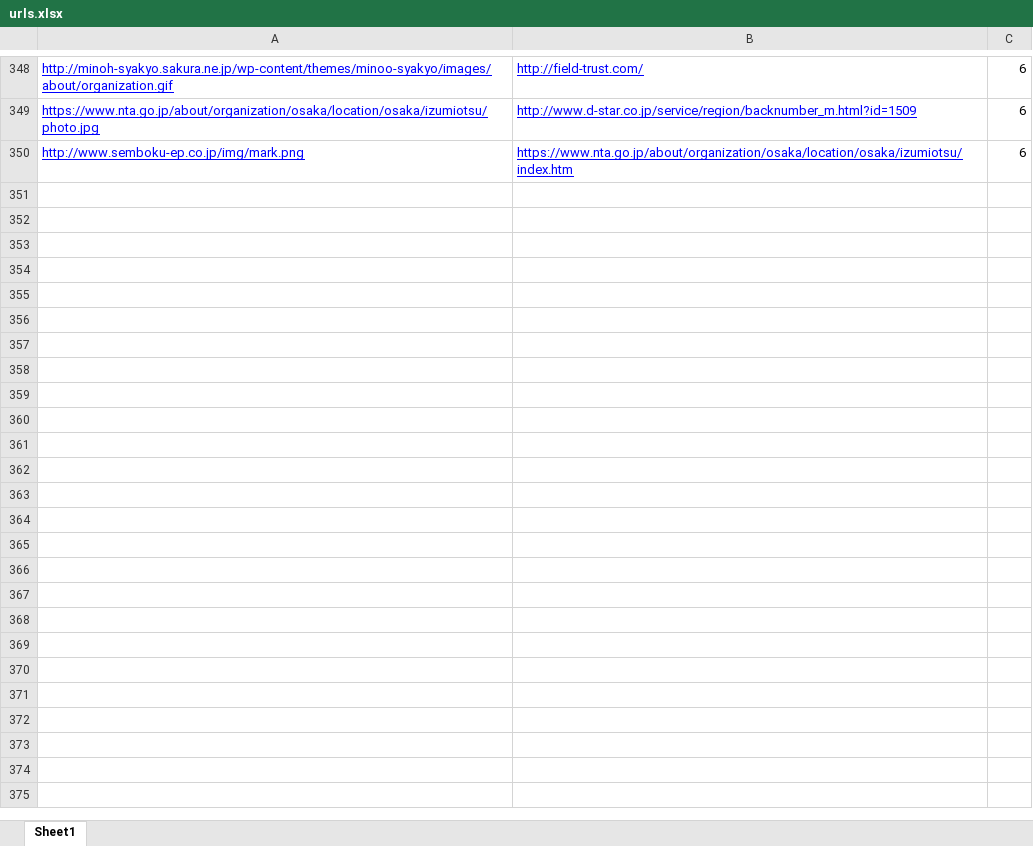
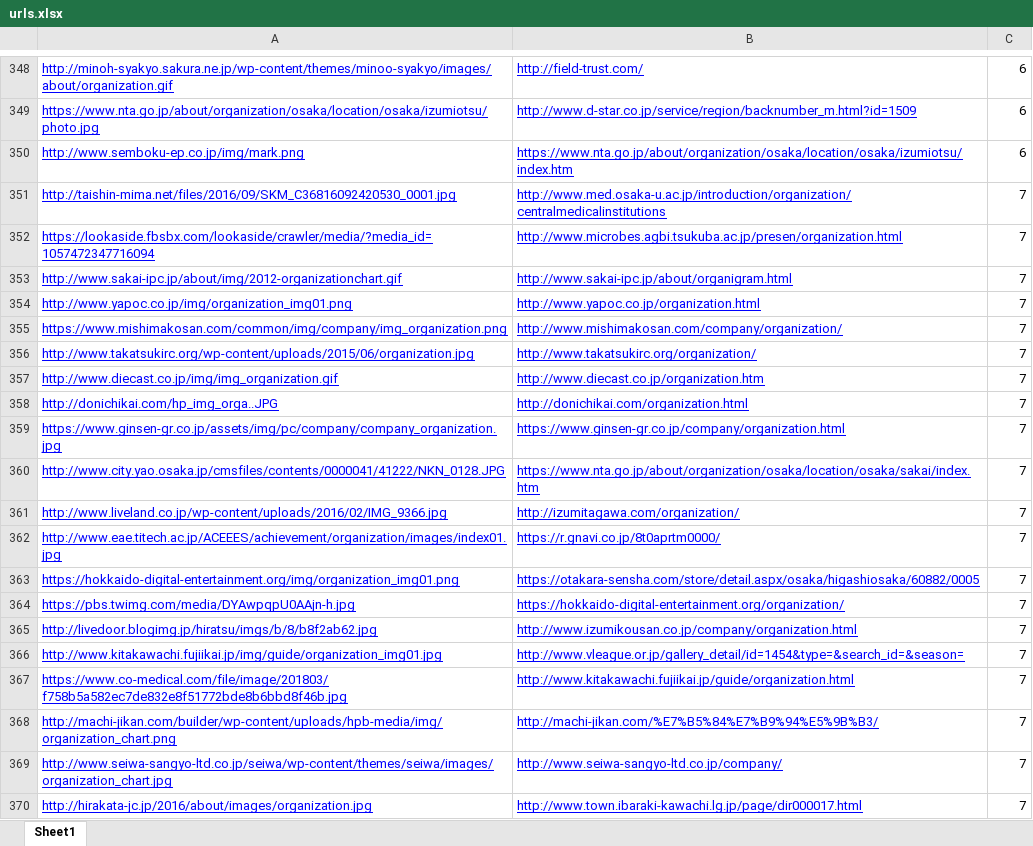
Before and after one commit to umihico/aws, an Excel workbook: cw/google_search/urls.xlsx, sheet Sheet1, drawn as a sheet; only a part is shown, gaps mark what is left out; values as stored, in another font and other column widths than the file's, no borders; the diff covers the shown part only; the diff names each change by its address in the sheet, - before the commit and + after, or states it on an @@ line.

```diff
--- a/cw/google_search/urls.xlsx (sheet Sheet1)
+++ b/cw/google_search/urls.xlsx (sheet Sheet1)
+row 351: http://taishin-mima.net/files/2016/09/SKM_C36816092420530_0001.jpg | http://www.med.osaka-u.ac.jp/introduction/organization/centralmedicalinstitutions | 7
+row 352: https://lookaside.fbsbx.com/lookaside/crawler/media/?media_id=1057472347716094 | http://www.microbes.agbi.tsukuba.ac.jp/presen/organization.html | 7
+row 353: http://www.sakai-ipc.jp/about/img/2012-organizationchart.gif | http://www.sakai-ipc.jp/about/organigram.html | 7
+row 354: http://www.yapoc.co.jp/img/organization_img01.png | http://www.yapoc.co.jp/organization.html | 7
+row 355: https://www.mishimakosan.com/common/img/company/img_organization.png | http://www.mishimakosan.com/company/organization/ | 7
+row 356: http://www.takatsukirc.org/wp-content/uploads/2015/06/organization.jpg | http://www.takatsukirc.org/organization/ | 7
+row 357: http://www.diecast.co.jp/img/img_organization.gif | http://www.diecast.co.jp/organization.htm | 7
+row 358: http://donichikai.com/hp_img_orga..JPG | http://donichikai.com/organization.html | 7
+row 359: https://www.ginsen-gr.co.jp/assets/img/pc/company/company_organization.jpg | https://www.ginsen-gr.co.jp/company/organization.html | 7
+row 360: http://www.city.yao.osaka.jp/cmsfiles/contents/0000041/41222/NKN_0128.JPG | https://www.nta.go.jp/about/organization/osaka/location/osaka/sakai/index.htm | 7
+row 361: http://www.liveland.co.jp/wp-content/uploads/2016/02/IMG_9366.jpg | http://izumitagawa.com/organization/ | 7
+row 362: http://www.eae.titech.ac.jp/ACEEES/achievement/organization/images/index01.jpg | https://r.gnavi.co.jp/8t0aprtm0000/ | 7
+row 363: https://hokkaido-digital-entertainment.org/img/organization_img01.png | https://otakara-sensha.com/store/detail.aspx/osaka/higashiosaka/60882/0005 | 7
+row 364: https://pbs.twimg.com/media/DYAwpqpU0AAjn-h.jpg | https://hokkaido-digital-entertainment.org/organization/ | 7
+row 365: http://livedoor.blogimg.jp/hiratsu/imgs/b/8/b8f2ab62.jpg | http://www.izumikousan.co.jp/company/organization.html | 7
+row 366: http://www.kitakawachi.fujiikai.jp/img/guide/organization_img01.jpg | http://www.vleague.or.jp/gallery_detail/id=1454&type=&search_id=&season= | 7
+row 367: https://www.co-medical.com/file/image/201803/f758b5a582ec7de832e8f51772bde8b6bbd8f46b.jpg | http://www.kitakawachi.fujiikai.jp/guide/organization.html | 7
+row 368: http://machi-jikan.com/builder/wp-content/uploads/hpb-media/img/organization_chart.png | http://machi-jikan.com/%E7%B5%84%E7%B9%94%E5%9B%B3/ | 7
+row 369: http://www.seiwa-sangyo-ltd.co.jp/seiwa/wp-content/themes/seiwa/images/organization_chart.jpg | http://www.seiwa-sangyo-ltd.co.jp/company/ | 7
+row 370: http://hirakata-jc.jp/2016/about/images/organization.jpg | http://www.town.ibaraki-kawachi.lg.jp/page/dir000017.html | 7
```
Also changed, not shown: 42 added rows elsewhere in this sheet.
